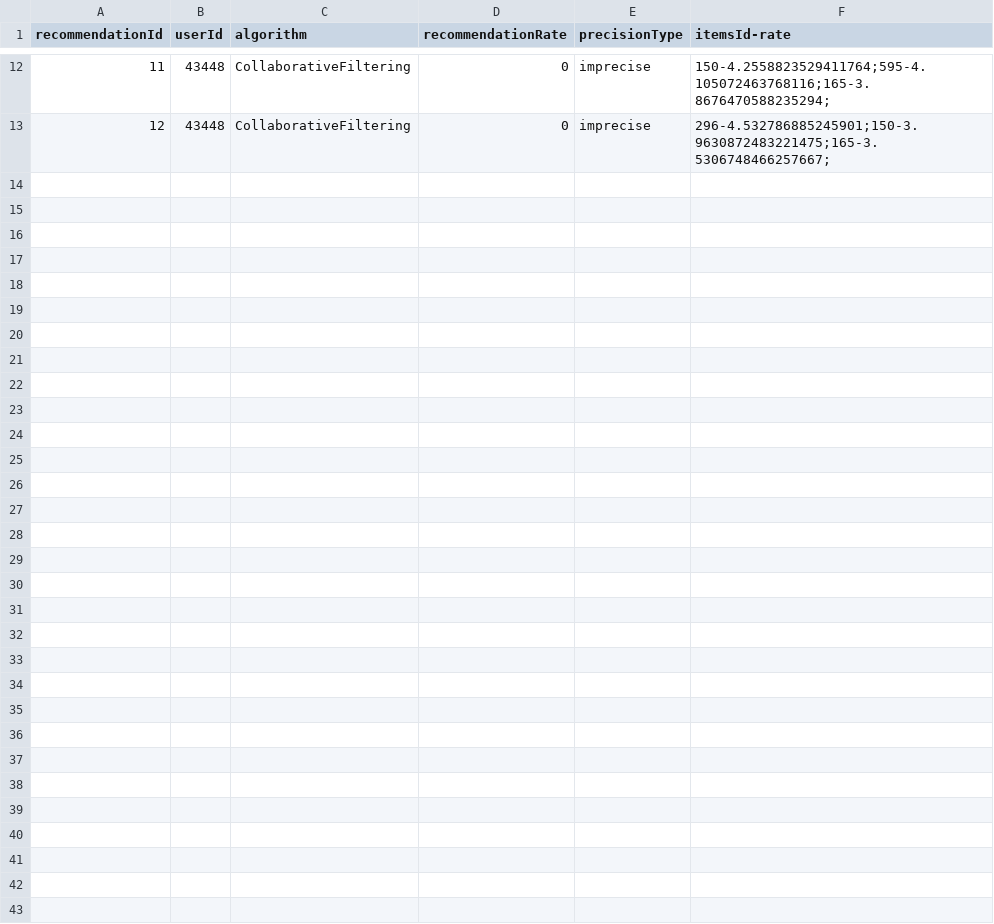
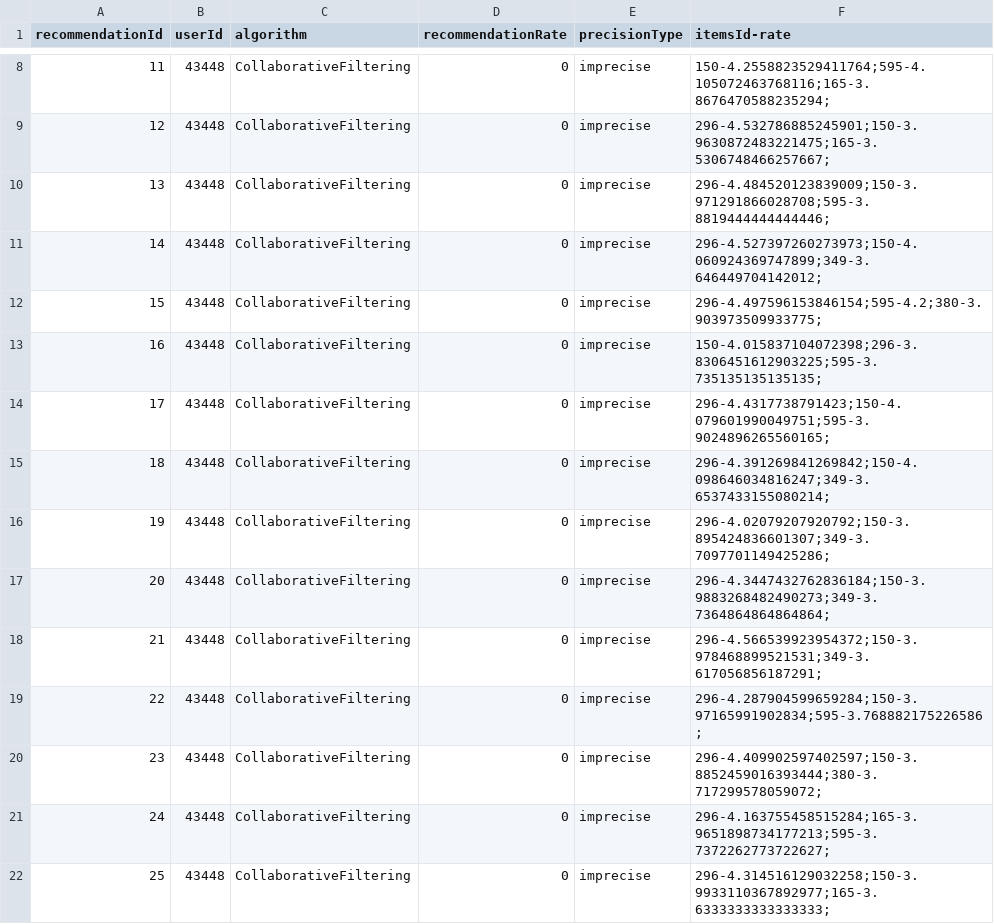
Before and after one commit to Bagansio/PROP, a CSV file: DATA/datasets/movies/recommendations.csv, drawn as a sheet; only a part is shown, gaps mark what is left out; the diff covers the shown part only.

Commit message:
Recommendations Views end

```diff
--- a/DATA/datasets/movies/recommendations.csv
+++ b/DATA/datasets/movies/recommendations.csv
@@ -13 +9,14 @@ recommendationId,userId,algorithm,recommendationRate,precisionType,itemsId-rate
 12,43448,CollaborativeFiltering,0,imprecise,296-4.532786885245901;150-3.9630872483221475;165-3.5306748466257667;
+13,43448,CollaborativeFiltering,0,imprecise,296-4.484520123839009;150-3.971291866028708;595-3.8819444444444446;
+14,43448,CollaborativeFiltering,0,imprecise,296-4.527397260273973;150-4.060924369747899;349-3.646449704142012;
+15,43448,CollaborativeFiltering,0,imprecise,296-4.497596153846154;595-4.2;380-3.903973509933775;
+16,43448,CollaborativeFiltering,0,imprecise,150-4.015837104072398;296-3.8306451612903225;595-3.735135135135135;
+17,43448,CollaborativeFiltering,0,imprecise,296-4.4317738791423;150-4.079601990049751;595-3.9024896265560165;
+18,43448,CollaborativeFiltering,0,imprecise,296-4.391269841269842;150-4.098646034816247;349-3.6537433155080214;
+19,43448,CollaborativeFiltering,0,imprecise,296-4.02079207920792;150-3.895424836601307;349-3.7097701149425286;
+20,43448,CollaborativeFiltering,0,imprecise,296-4.3447432762836184;150-3.9883268482490273;349-3.7364864864864864;
+21,43448,CollaborativeFiltering,0,imprecise,296-4.566539923954372;150-3.978468899521531;349-3.617056856187291;
+22,43448,CollaborativeFiltering,0,imprecise,296-4.287904599659284;150-3.97165991902834;595-3.768882175226586;
+23,43448,CollaborativeFiltering,0,imprecise,296-4.409902597402597;150-3.8852459016393444;380-3.717299578059072;
+24,43448,CollaborativeFiltering,0,imprecise,296-4.163755458515284;165-3.9651898734177213;595-3.7372262773722627;
+25,43448,CollaborativeFiltering,0,imprecise,296-4.314516129032258;150-3.9933110367892977;165-3.6333333333333333;
```
Also changed, not shown: 13 added rows, 4 removed rows and 1 edited cell elsewhere in this file, 14 other files.
